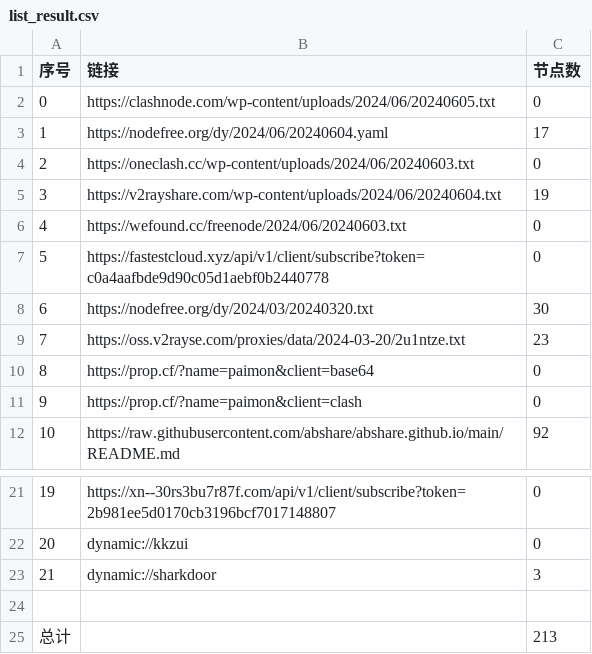
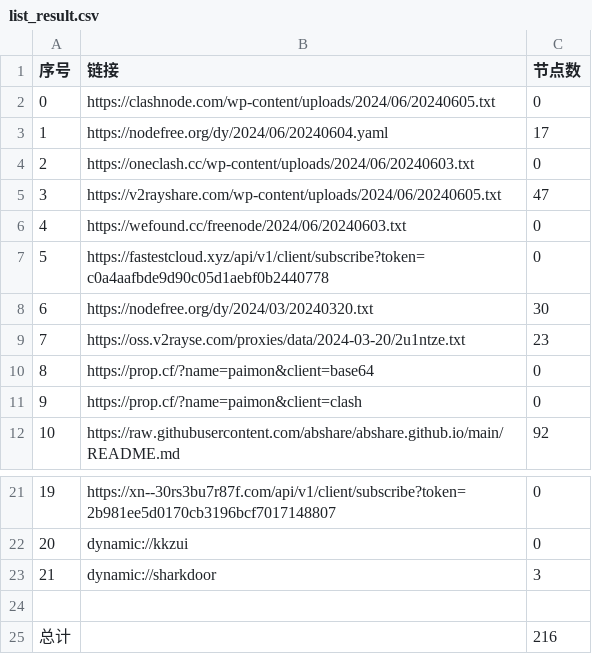
Before and after one commit to zyj68/AutoMergePublicNodes, a CSV file: list_result.csv, drawn as a sheet; only a part is shown, gaps mark what is left out.

```diff
--- a/list_result.csv
+++ b/list_result.csv
@@ -4,3 +4,3 @@
 2,https://oneclash.cc/wp-content/uploads/2024/06/20240603.txt,0
-3,https://v2rayshare.com/wp-content/uploads/2024/06/20240604.txt,19
+3,https://v2rayshare.com/wp-content/uploads/2024/06/20240605.txt,47
 4,https://wefound.cc/freenode/2024/06/20240603.txt,0
@@ -24,2 +24,2 @@
 
-总计,,213
+总计,,216
```
Also changed, not shown: 9 other files.
